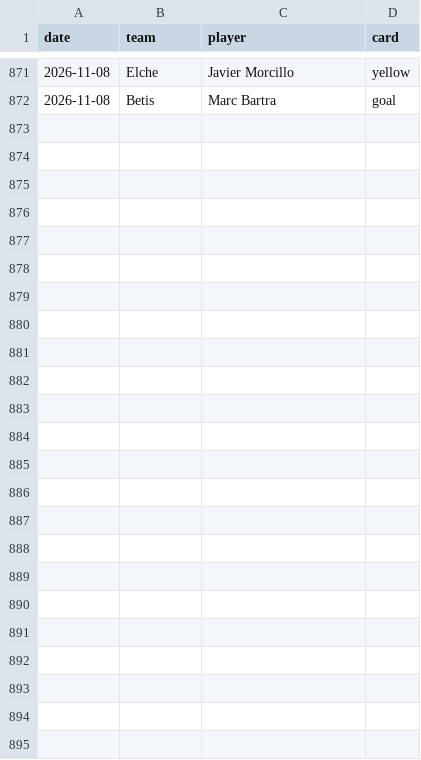
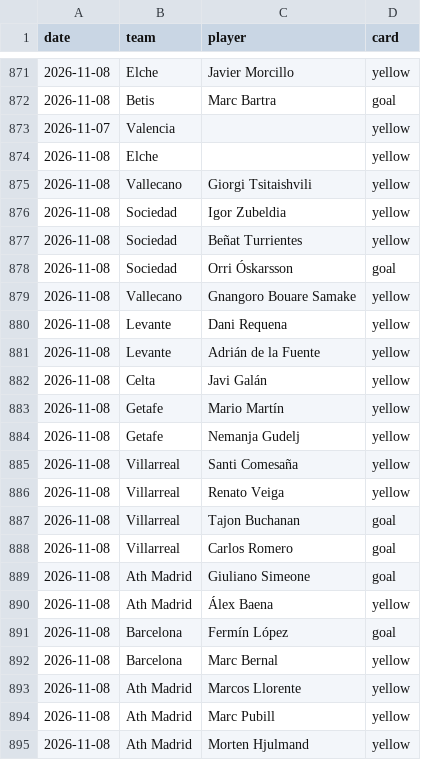
Before and after one commit to SergioMS02/laliga-predictor, a CSV file: data/raw/events_esp.1_2026.csv, drawn as a sheet; only a part is shown, gaps mark what is left out; the diff names each change by its address in the sheet, - before the commit and + after, or states it on an @@ line.

```diff
--- a/data/raw/events_esp.1_2026.csv
+++ b/data/raw/events_esp.1_2026.csv
+row 873: 2026-11-07 | Valencia |  | yellow
+row 874: 2026-11-08 | Elche |  | yellow
+row 875: 2026-11-08 | Vallecano | Giorgi Tsitaishvili | yellow
+row 876: 2026-11-08 | Sociedad | Igor Zubeldia | yellow
+row 877: 2026-11-08 | Sociedad | Beñat Turrientes | yellow
+row 878: 2026-11-08 | Sociedad | Orri Óskarsson | goal
+row 879: 2026-11-08 | Vallecano | Gnangoro Bouare Samake | yellow
+row 880: 2026-11-08 | Levante | Dani Requena | yellow
+row 881: 2026-11-08 | Levante | Adrián de la Fuente | yellow
+row 882: 2026-11-08 | Celta | Javi Galán | yellow
+row 883: 2026-11-08 | Getafe | Mario Martín | yellow
+row 884: 2026-11-08 | Getafe | Nemanja Gudelj | yellow
+row 885: 2026-11-08 | Villarreal | Santi Comesaña | yellow
+row 886: 2026-11-08 | Villarreal | Renato Veiga | yellow
+row 887: 2026-11-08 | Villarreal | Tajon Buchanan | goal
+row 888: 2026-11-08 | Villarreal | Carlos Romero | goal
+row 889: 2026-11-08 | Ath Madrid | Giuliano Simeone | goal
+row 890: 2026-11-08 | Ath Madrid | Álex Baena | yellow
+row 891: 2026-11-08 | Barcelona | Fermín López | goal
+row 892: 2026-11-08 | Barcelona | Marc Bernal | yellow
+row 893: 2026-11-08 | Ath Madrid | Marcos Llorente | yellow
+row 894: 2026-11-08 | Ath Madrid | Marc Pubill | yellow
+row 895: 2026-11-08 | Ath Madrid | Morten Hjulmand | yellow
```
Also changed, not shown: data/raw/fixtures_D1.csv, data/raw/fixtures_E0.csv, 24 other files.
